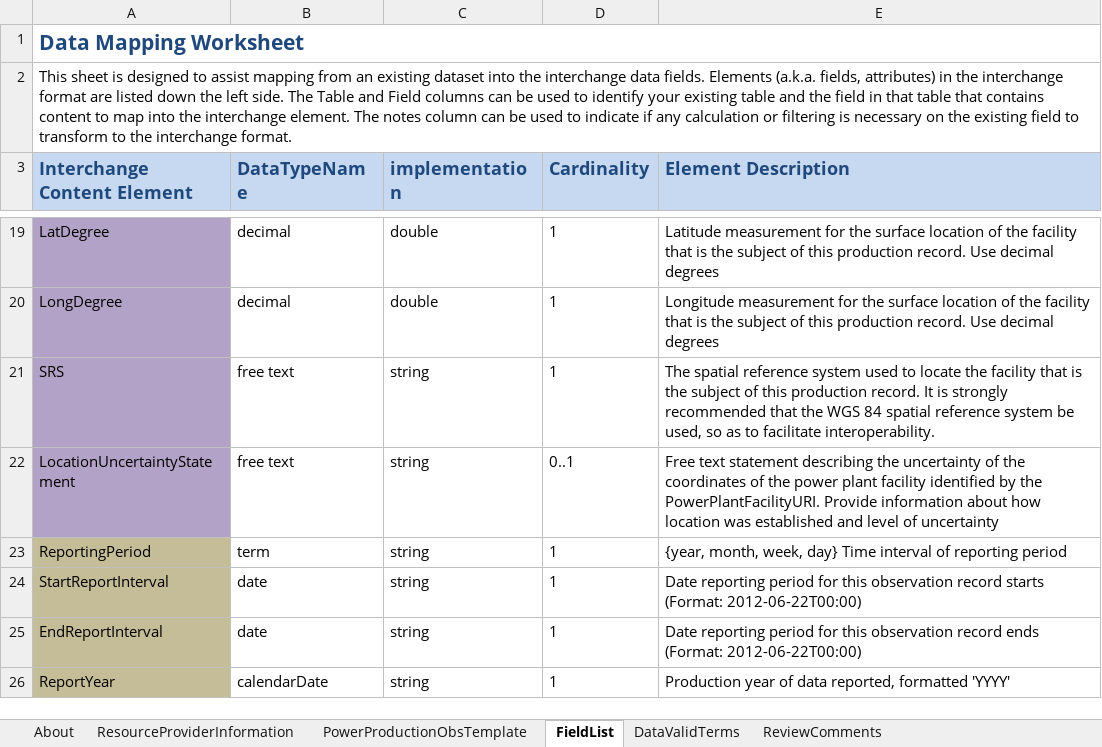
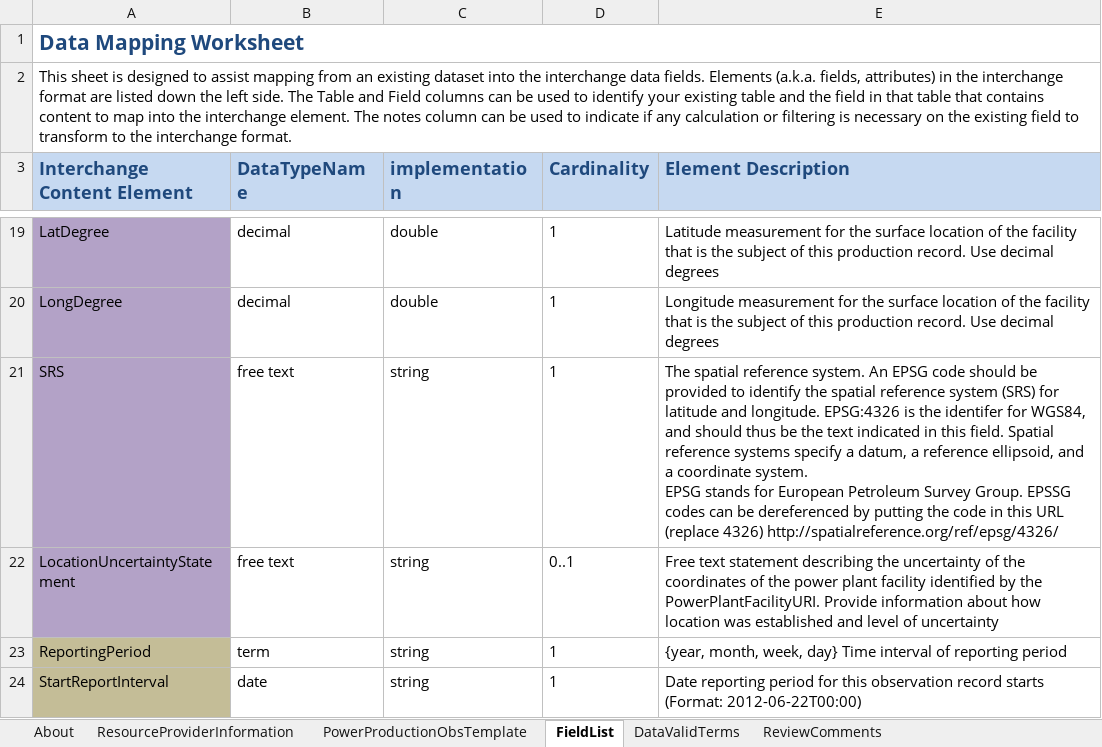
Before and after one commit to usgin-models/PowerPlantProduction, an Excel workbook: PowerPlantProduction.xlsx, sheet FieldList, drawn as a sheet; only a part is shown, gaps mark what is left out; the shorter side is filled out with more unchanged rows; values as stored, in another font and other column widths than the file's, no borders; ↵ is a line break in a cell; the diff names each change by its address in the sheet, - before the commit and + after, or states it on an @@ line.

Commit message:
Edited SRS description

```diff
--- a/PowerPlantProduction.xlsx (sheet FieldList)
+++ b/PowerPlantProduction.xlsx (sheet FieldList)
-E21 (Element Description): …spatial reference system used to locate the facility that is the subject of this production record. It is strongly recommended that the WGS 84 spatial reference system be used, so as to facilitate interoperability.
+E21 (Element Description): …spatial reference system. An EPSG code should be provided to identify the spatial reference system (SRS) for latitude and longitude. EPSG:4326 is the identifer for WGS84, and should thus be the text indicated in this field. Spatial reference systems specify a datum, a reference ellipsoid, and a coordinate system. ↵ EPSG stands for European Petroleum Survey Group. EPSSG codes can be dereferenced by putting the code in this URL (replace 4326) http://spatialreference.org/ref/epsg/4326/
```
Also changed, not shown: sheet About.
